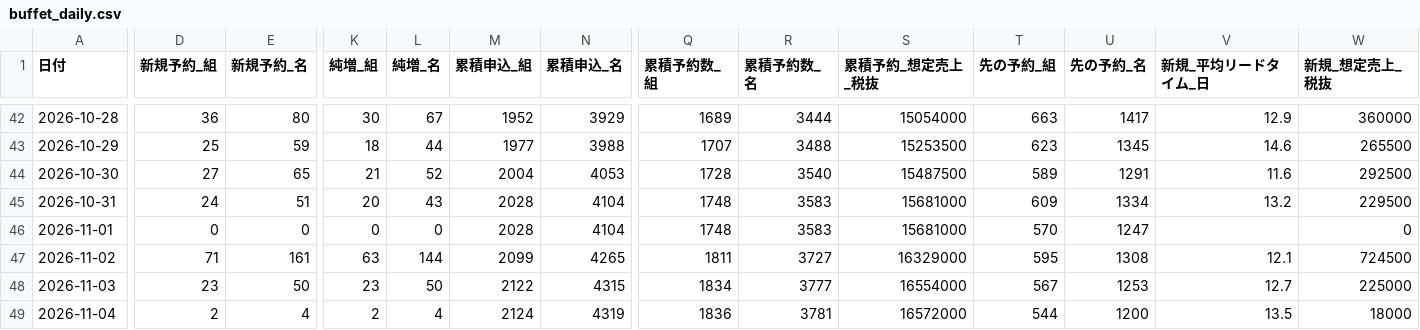
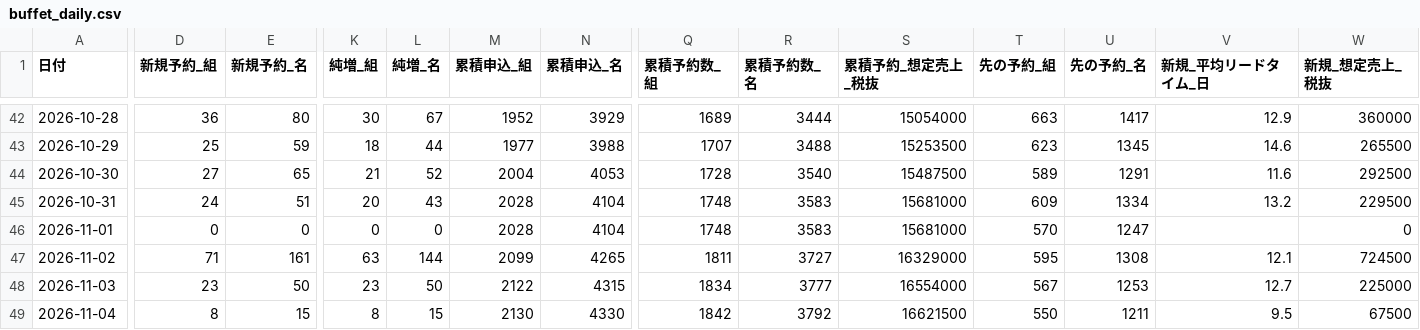
Before and after one commit to kazutakayanagisawa-svg/fruit-report, a CSV file: data/buffet_daily.csv, drawn as a sheet; only a part is shown, gaps mark what is left out; the diff covers the shown part only; the diff names each change by its address in the sheet, - before the commit and + after, or states it on an @@ line.

```diff
--- a/data/buffet_daily.csv
+++ b/data/buffet_daily.csv
-D49 (新規予約_組): 2
+D49 (新規予約_組): 8
-E49 (新規予約_名): 4
+E49 (新規予約_名): 15
-K49 (純増_組): 2
+K49 (純増_組): 8
-L49 (純増_名): 4
+L49 (純増_名): 15
-M49 (累積申込_組): 2124
+M49 (累積申込_組): 2130
-N49 (累積申込_名): 4319
+N49 (累積申込_名): 4330
-Q49 (累積予約数_組): 1836
+Q49 (累積予約数_組): 1842
-R49 (累積予約数_名): 3781
+R49 (累積予約数_名): 3792
-S49 (累積予約_想定売上_税抜): 16572000
+S49 (累積予約_想定売上_税抜): 16621500
-T49 (先の予約_組): 544
+T49 (先の予約_組): 550
-U49 (先の予約_名): 1200
+U49 (先の予約_名): 1211
-V49 (新規_平均リードタイム_日): 13.5
+V49 (新規_平均リードタイム_日): 9.5
-W49 (新規_想定売上_税抜): 18000
+W49 (新規_想定売上_税抜): 67500
```
Also changed, not shown: 2 edited cells elsewhere in this file, data/intake_daily.csv, data/labor_daily.csv, 6 other files.
